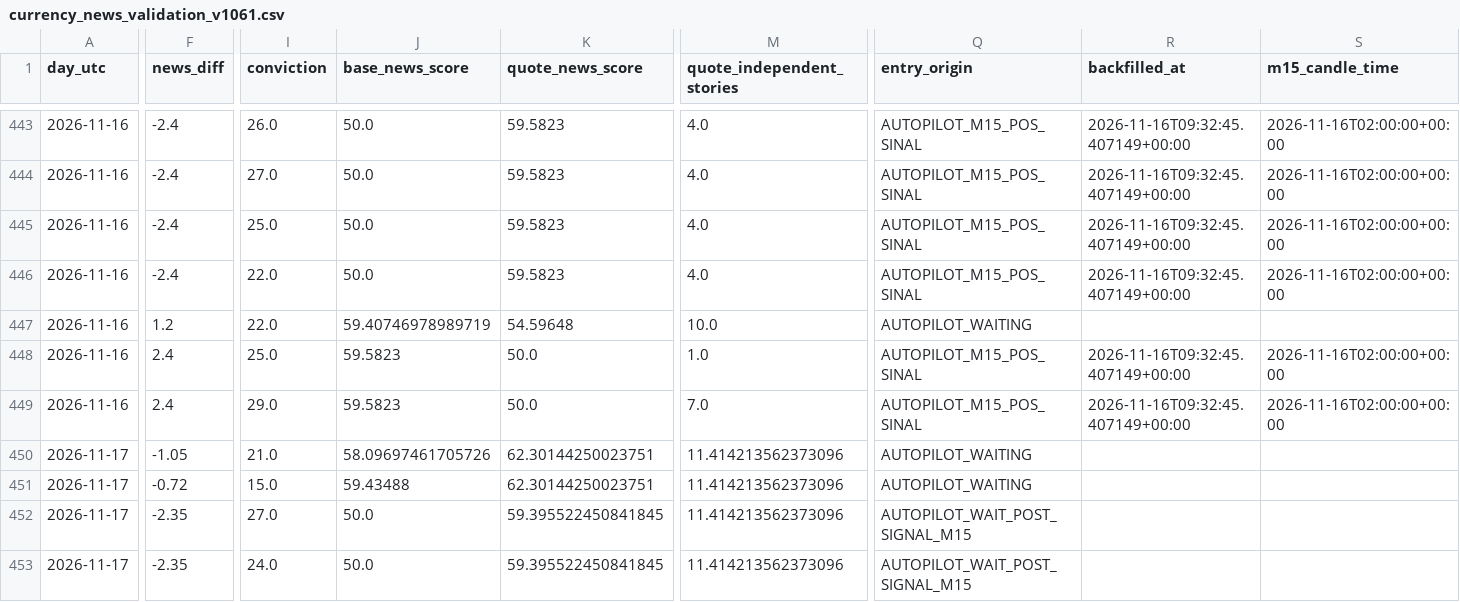
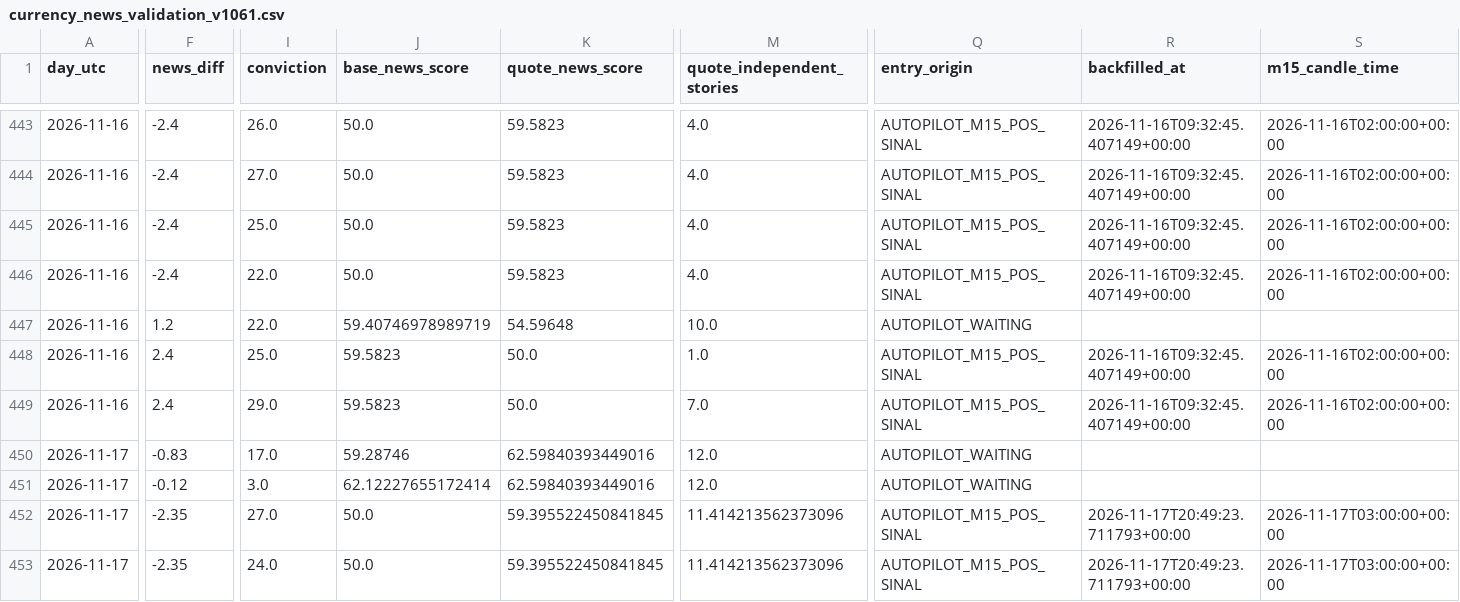
Before and after one commit to aparecidomikael97-ship-it/usd-macro-pro-v4, a CSV file: dados/currency_news_validation_v1061.csv, drawn as a sheet; only a part is shown, gaps mark what is left out; the diff covers the shown part only; the diff names each change by its address in the sheet, - before the commit and + after, or states it on an @@ line.

```diff
--- a/dados/currency_news_validation_v1061.csv
+++ b/dados/currency_news_validation_v1061.csv
-F450 (news_diff): -1.05
+F450 (news_diff): -0.83
-I450 (conviction): 21.0
+I450 (conviction): 17.0
-J450 (base_news_score): 58.09697461705726
+J450 (base_news_score): 59.28746
-K450:K451 (quote_news_score): 62.30144250023751
+K450:K451 (quote_news_score): 62.59840393449016
-M450:M451 (quote_independent_stories): 11.414213562373096
+M450:M451 (quote_independent_stories): 12.0
-F451 (news_diff): -0.72
+F451 (news_diff): -0.12
-I451 (conviction): 15.0
+I451 (conviction): 3.0
-J451 (base_news_score): 59.43488
+J451 (base_news_score): 62.12227655172414
-Q452:Q453 (entry_origin): AUTOPILOT_WAIT_POST_SIGNAL_M15
+Q452:Q453 (entry_origin): AUTOPILOT_M15_POS_SINAL
-R452:R453 (backfilled_at): (empty)
+R452:R453 (backfilled_at): 2026-11-17T20:49:23.711793+00:00
-S452:S453 (m15_candle_time): (empty)
+S452:S453 (m15_candle_time): 2026-11-17T03:00:00+00:00
```
Also changed, not shown: 46 edited cells elsewhere in this file.
